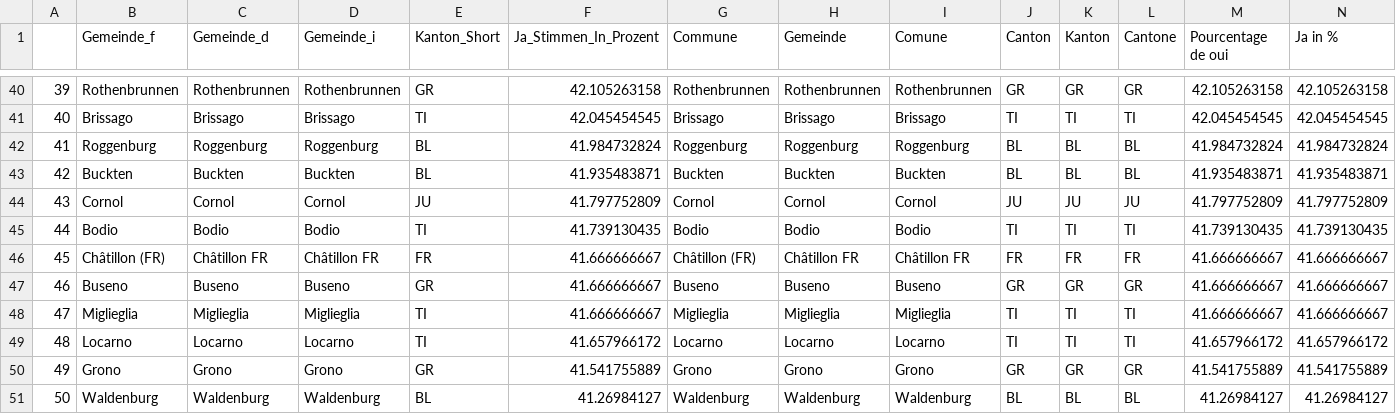
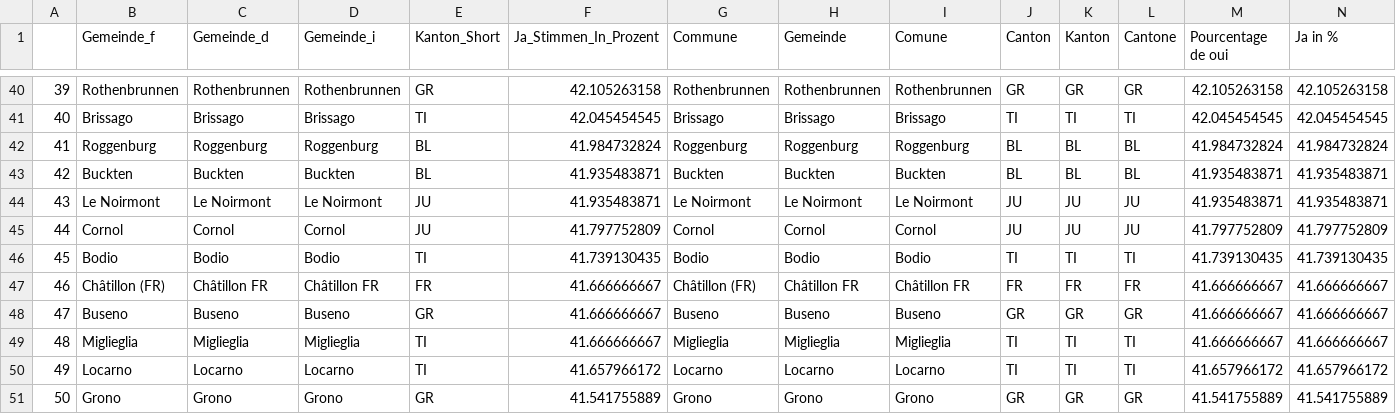
Before and after one commit to awp-finanznachrichten/lena_november2021, a CSV file: Tableaux/jug_top.csv, drawn as a sheet; only a part is shown, gaps mark what is left out; removed rows and columns are numbered as before the commit, all else as after; rows hold the shown columns only; the diff names each change by its address in the sheet, - before the commit and + after, or states it on an @@ line.

```diff
--- a/Tableaux/jug_top.csv
+++ b/Tableaux/jug_top.csv
+row 44: 43 | Le Noirmont | Le Noirmont | Le Noirmont | JU | 41.935483871 | Le Noirmont | Le Noirmont | Le Noirmont | JU | JU | JU | 41.935483871 | 41.935483871
@@ column A renumbered between rows 45 and 51 @@
-row 51: 50 | Waldenburg | Waldenburg | Waldenburg | BL | 41.26984127 | Waldenburg | Waldenburg | Waldenburg | BL | BL | BL | 41.26984127 | 41.26984127
```
Also changed, not shown: Tableaux/covid_flop.csv, Tableaux/covid_top.csv, 2 other files.
